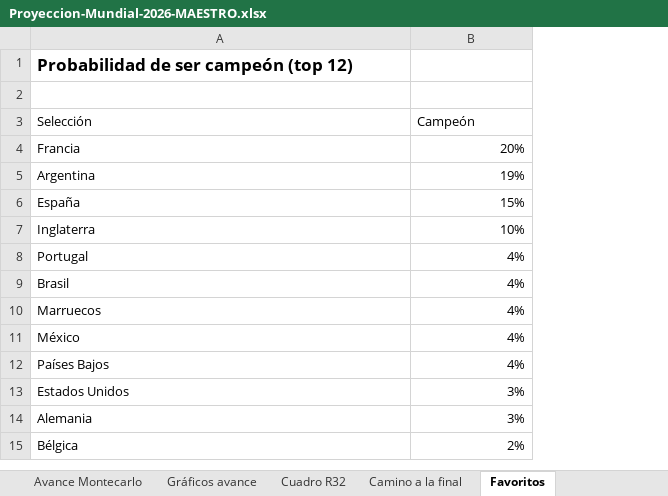
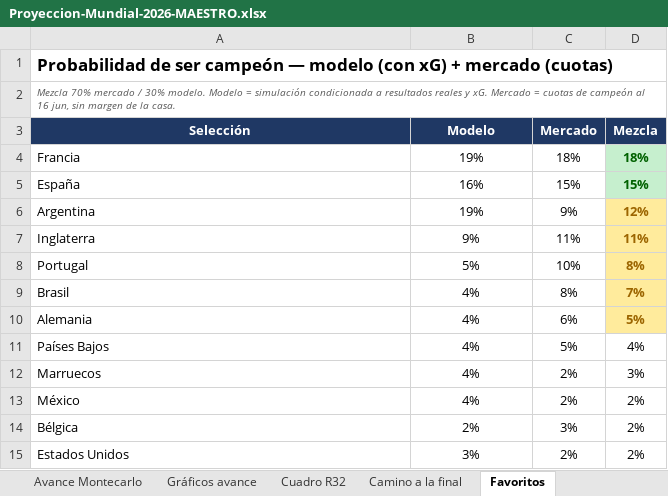
Before and after one commit to vixbee/mundial-2026, an Excel workbook: Proyeccion-Mundial-2026-MAESTRO.xlsx, sheet Favoritos, drawn as a sheet; values as stored, in another font and other column widths than the file's, no borders; charts and pictures not drawn; removed rows and columns are numbered as before the commit, all else as after; the diff names each change by its address in the sheet, - before the commit and + after, or states it on an @@ line.

```diff
--- a/Proyeccion-Mundial-2026-MAESTRO.xlsx (sheet Favoritos)
+++ b/Proyeccion-Mundial-2026-MAESTRO.xlsx (sheet Favoritos)
+column C (Mercado), row 4: 18%; rows 6-9: 9% | 11% | 10% | 8%; rows 12-13: 2% | 2%; row 15: 2%
+column D (Mezcla), row 4: 18%; rows 6-9: 12% | 11% | 8% | 7%; rows 12-13: 3% | 2%; row 15: 2%
-A1 (Selección): …ser campeón (top 12)
+A1 (Selección): …ser campeón — modelo (con xG) + mercado (cuotas)
+A1:D1 merged
-A2 (Selección): (empty)
+A2 (Selección): Mezcla 70% mercado / 30% modelo. Modelo = simulación condicionada a resultados reales y xG. Mercado = cuotas de campeón al 16 jun, sin margen de la casa.
+A2:D2 merged
@@ A3:B3 fill: none → #1F3864, bold: off → on, text colour: black → #FFFFFF, alignment: left → center @@
-B3: Campeón
+B3: Modelo
-B4 (Modelo): 20%
+B4 (Modelo): 19%
-B4 alignment: right
+B4 alignment: center
+row 5: España | 16% | 15% | 15%
-B6 alignment: right
+B6 alignment: center
-row 6: España | 15%
-B7 (Modelo): 10%
+B7 (Modelo): 9%
-B7:B9 alignment: right
+B7:B9 alignment: center
-B8 (Modelo): 4%
+B8 (Modelo): 5%
+row 10: Alemania | 4% | 6% | 5%
@@ row 12 moved to row 11: Países Bajos @@
-B12:B13 alignment: right
+B12:B13 alignment: center
@@ row 15 moved to row 14: Bélgica @@
-B15 alignment: right
+B15 alignment: center
-row 14: Alemania | 3%
```
Also changed, not shown: sheet Camino a la final, sheet Avance Montecarlo, sheet Cuadro octavos-final, sheet Cuadro R32, sheet Partidos A-L, charts or pictures, 1 other file.
